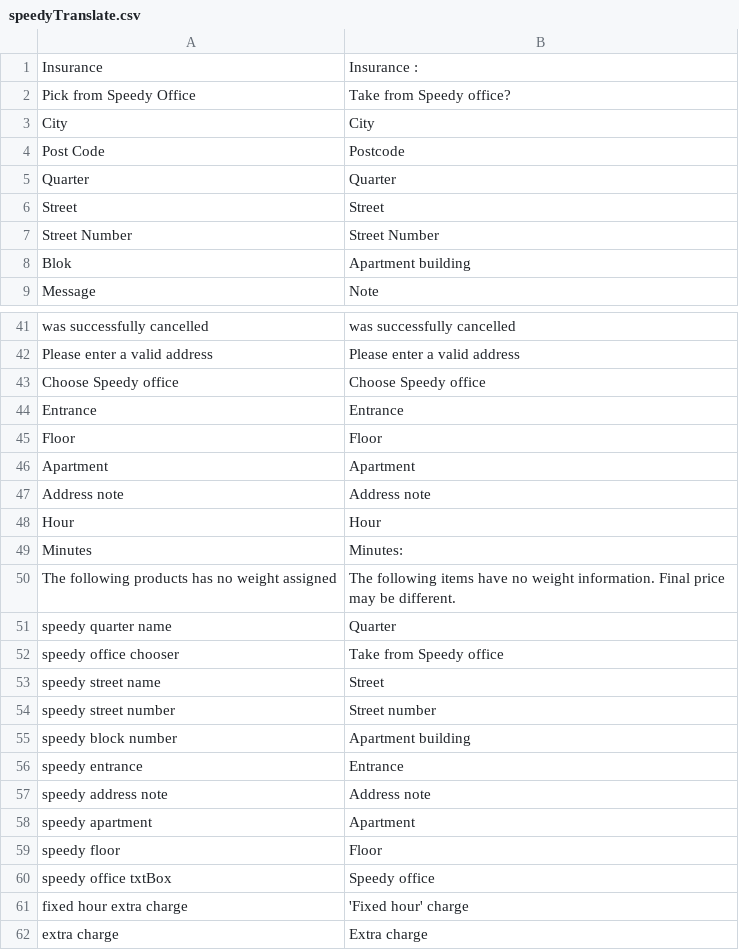
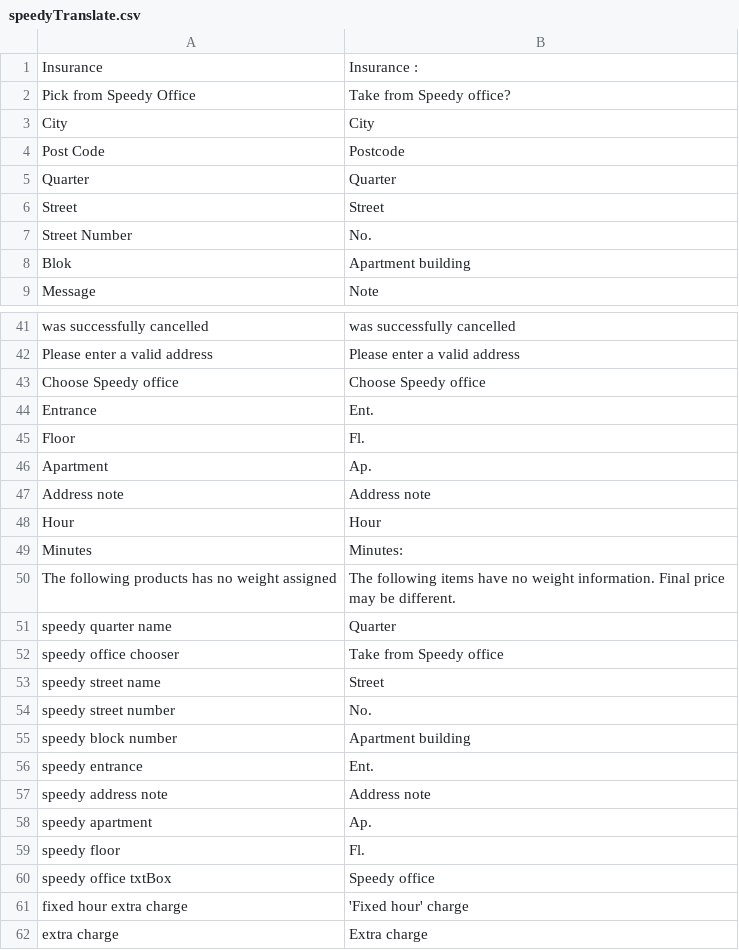
Before and after one commit to OpenMageModuleFostering/speedy_shipping, a CSV file: app/locale/en_US/speedyTranslate.csv, drawn as a sheet; only a part is shown, gaps mark what is left out.

```diff
--- a/app/locale/en_US/speedyTranslate.csv
+++ b/app/locale/en_US/speedyTranslate.csv
@@ -6,3 +6,3 @@
 "Street","Street "
-"Street Number","Street Number "
+"Street Number","No. "
 "Blok","Аpartment building "
@@ -43,5 +43,5 @@
 "Choose Speedy office","Choose Speedy office "
-"Entrance","Entrance "
-"Floor","Floor "
-"Apartment","Apartment "
+"Entrance","Ent. "
+"Floor","Fl. "
+"Apartment","Ap. "
 "Address note","Address note "
@@ -53,8 +53,8 @@
 "speedy street name","Street"
-"speedy street number","Street number "
+"speedy street number","No. "
 "speedy block number","Apartment building "
-"speedy entrance","Entrance "
+"speedy entrance","Ent. "
 "speedy address note","Address note "
-"speedy apartment","Apartment "
-"speedy floor","Floor "
+"speedy apartment","Ap. "
+"speedy floor","Fl. "
 "speedy office txtBox","Speedy office "
```
Also changed, not shown: 8 other files.
